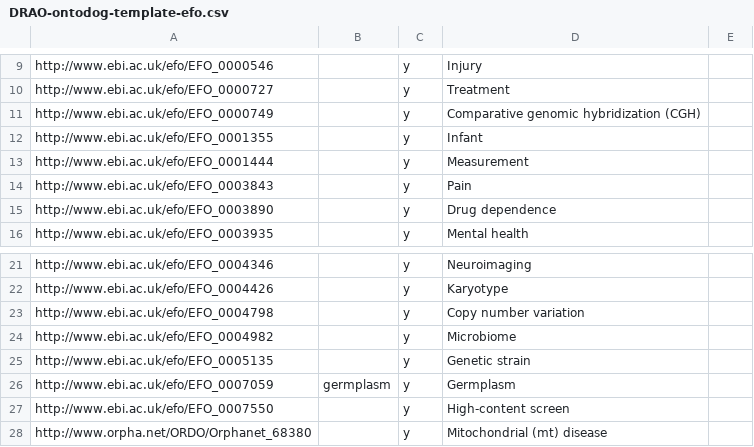
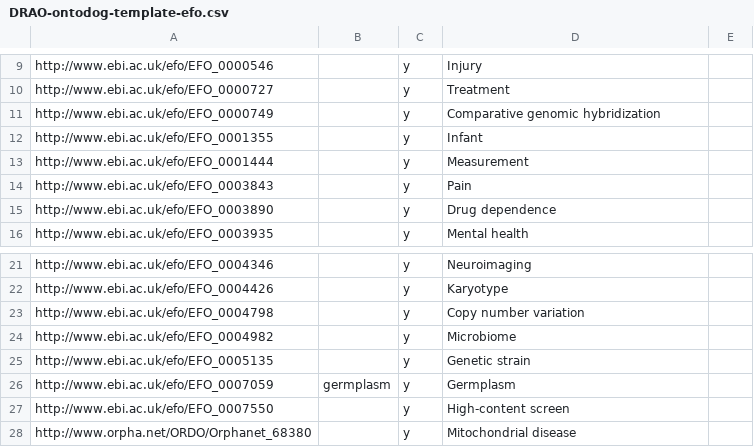
Before and after one commit to FAIRsharing/domain-ontology, a CSV file: source-owl/Ontodog/DRAO-ontodog-template-efo.csv, drawn as a sheet; only a part is shown, gaps mark what is left out.

```diff
--- a/source-owl/Ontodog/DRAO-ontodog-template-efo.csv
+++ b/source-owl/Ontodog/DRAO-ontodog-template-efo.csv
@@ -10,3 +10,3 @@ http://www.ebi.ac.uk/efo/EFO_0000546		y	Injury
 http://www.ebi.ac.uk/efo/EFO_0000727		y	Treatment	
-http://www.ebi.ac.uk/efo/EFO_0000749		y	Comparative genomic hybridization (CGH)	
+http://www.ebi.ac.uk/efo/EFO_0000749		y	Comparative genomic hybridization	
 http://www.ebi.ac.uk/efo/EFO_0001355		y	Infant	
@@ -27,2 +27,2 @@ http://www.ebi.ac.uk/efo/EFO_0007059	germplasm	y	Germplasm
 http://www.ebi.ac.uk/efo/EFO_0007550		y	High-content screen	
-http://www.orpha.net/ORDO/Orphanet_68380		y	Mitochondrial (mt) disease	
+http://www.orpha.net/ORDO/Orphanet_68380		y	Mitochondrial disease	
```
Also changed, not shown: source-owl/Ontodog/DRAO-ontodog-template-chebi.csv, source-owl/Ontodog/DRAO-ontodog-template-ero.csv, 45 other files.
